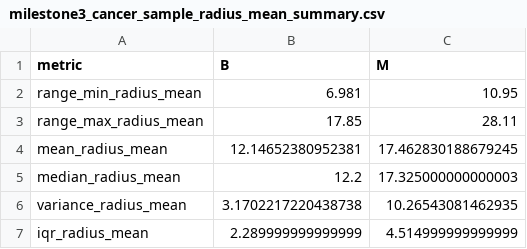
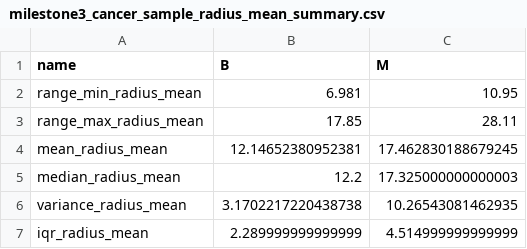
Before and after one commit to stat545ubc-2021/maggieliu-mini-data-analysis, a CSV file: output/milestone3_cancer_sample_radius_mean_summary.csv, drawn as a sheet.

Commit message:
Milestone 3: minor fix to use pivot instead of transpose

```diff
--- a/output/milestone3_cancer_sample_radius_mean_summary.csv
+++ b/output/milestone3_cancer_sample_radius_mean_summary.csv
@@ -1,2 +1,2 @@
-metric,B,M
+name,B,M
 range_min_radius_mean,6.981,10.95
```
Also changed, not shown: 4 other files.
